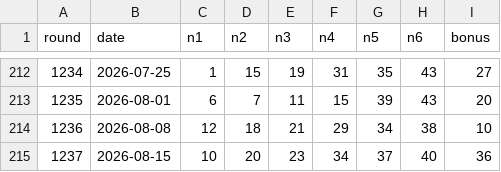
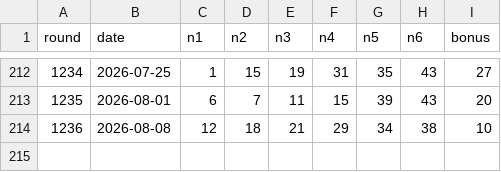
Before and after one commit to popfun79-arch/lotto-ai-app, a CSV file: data/lotto_all.csv, drawn as a sheet; only a part is shown, gaps mark what is left out; the diff names each change by its address in the sheet, - before the commit and + after, or states it on an @@ line.

Commit message:
Add files via upload

```diff
--- a/data/lotto_all.csv
+++ b/data/lotto_all.csv
-row 215: 1237 | 2026-08-15 | 10 | 20 | 23 | 34 | 37 | 40 | 36
```
